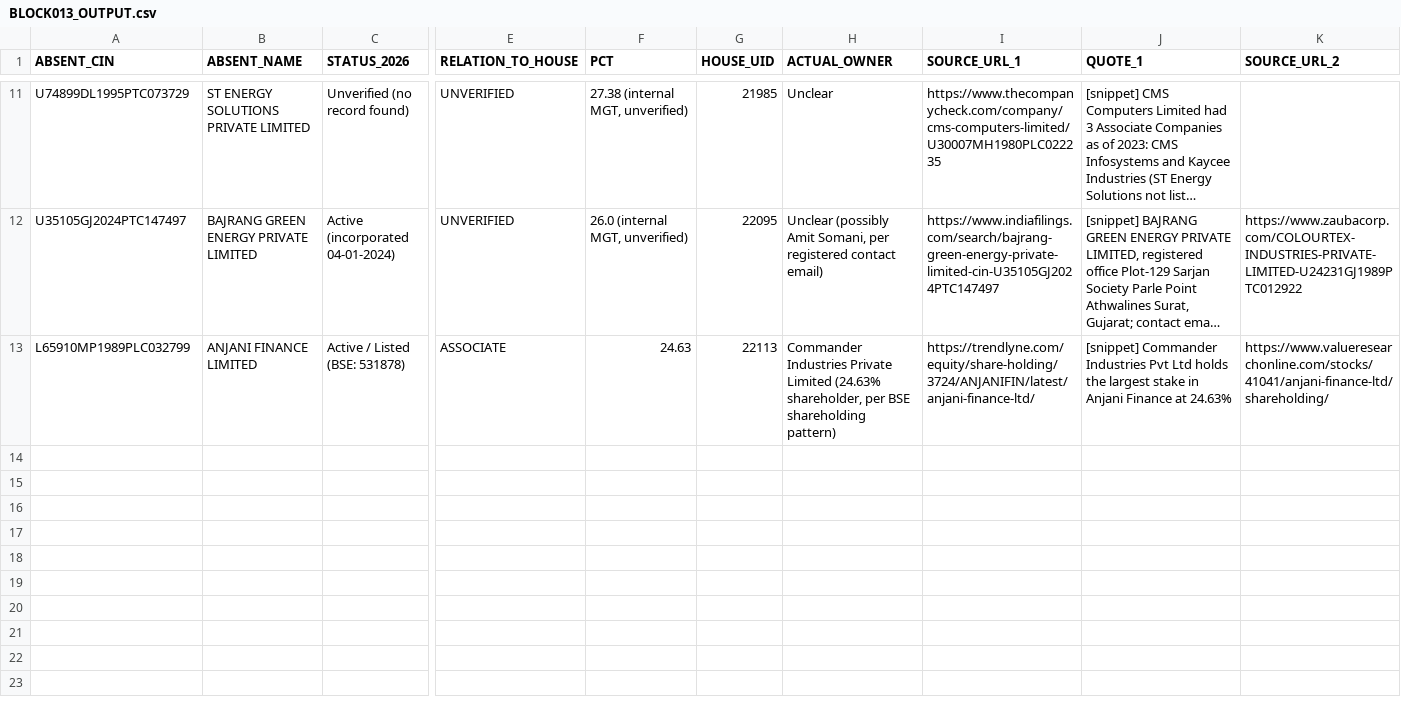
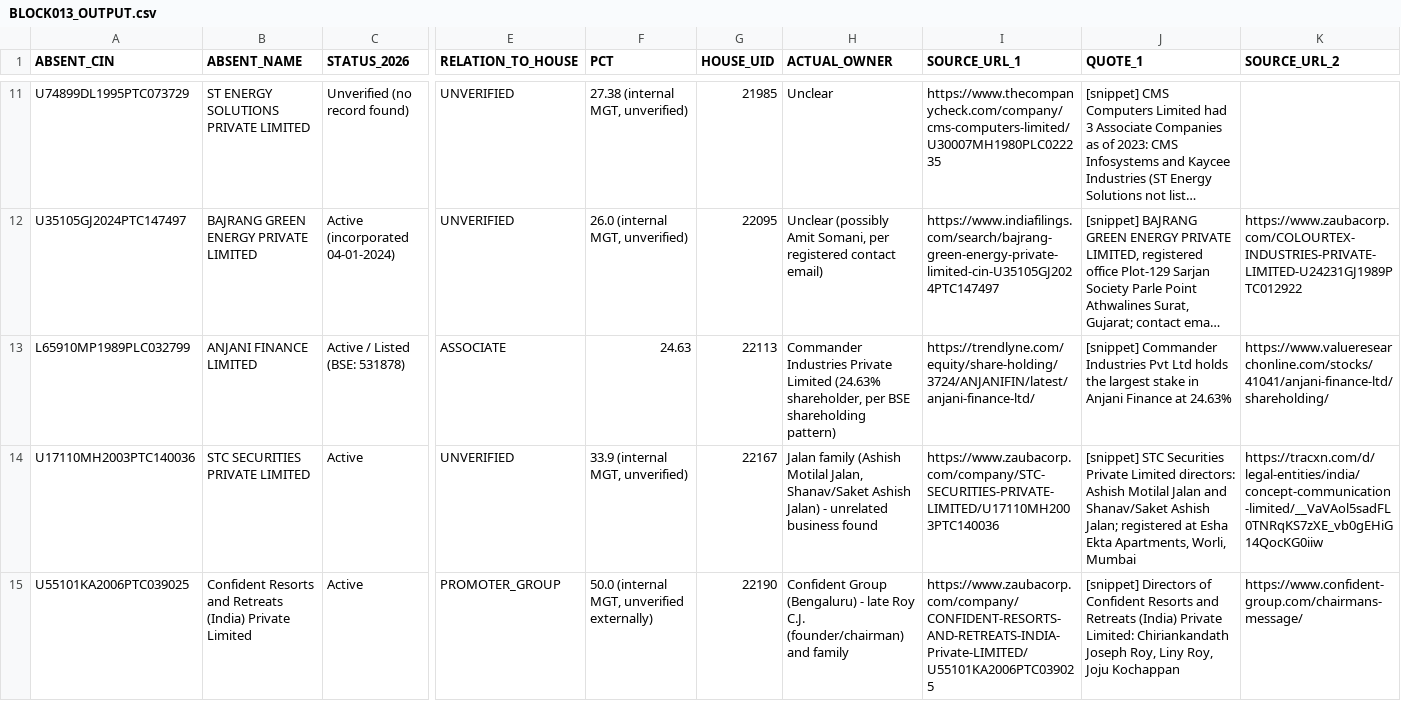
Before and after one commit to pavithra610-cell/claude, a CSV file: A3_ABSENT_LANE/cloud_blocks/BLOCK013_OUTPUT.csv, drawn as a sheet; only a part is shown, gaps mark what is left out; long unchanged cells end in …; rows hold the shown columns only; the diff names each change by its address in the sheet, - before the commit and + after, or states it on an @@ line.

```diff
--- a/A3_ABSENT_LANE/cloud_blocks/BLOCK013_OUTPUT.csv
+++ b/A3_ABSENT_LANE/cloud_blocks/BLOCK013_OUTPUT.csv
+row 14: U17110MH2003PTC140036 | STC SECURITIES PRIVATE LIMITED | Active | UNVERIFIED | 33.9 (internal MGT, unverified) | 22167 | Jalan family (Ashish Motilal Jalan, Shanav/Saket Ashish Jalan) - unrelated business found | https://www.zaubacorp.com/company/STC-SECURITIES-PRIVATE-LIMITED/U17110MH2003PTC140036 | [snippet] STC Securities Private Limited directors: Ashish Motilal Jalan and Shanav/Saket Ashish Jalan; registered at Esha Ekta Apartments, Worli, Mumbai | https://tracxn.com/d/legal-entities/india/concept-communication-limited/__VaVAol5sadFL0TNRqKS7zXE_vb0gEHiG14QocKG0iiw
+row 15: U55101KA2006PTC039025 | Confident Resorts and Retreats (India) Private Limited | Active | PROMOTER_GROUP | 50.0 (internal MGT, unverified externally) | 22190 | Confident Group (Bengaluru) - late Roy C.J. (founder/chairman) and family | https://www.zaubacorp.com/company/CONFIDENT-RESORTS-AND-RETREATS-INDIA-Private-LIMITED/U55101KA2006PTC039025 | [snippet] Directors of Confident Resorts and Retreats (India) Private Limited: Chiriankandath Joseph Roy, Liny Roy, Joju Kochappan | https://www.confident-group.com/chairmans-message/
```
Also changed, not shown: A3_ABSENT_LANE/cloud_blocks/BLOCK012_OUTPUT.csv, 1 other file.
